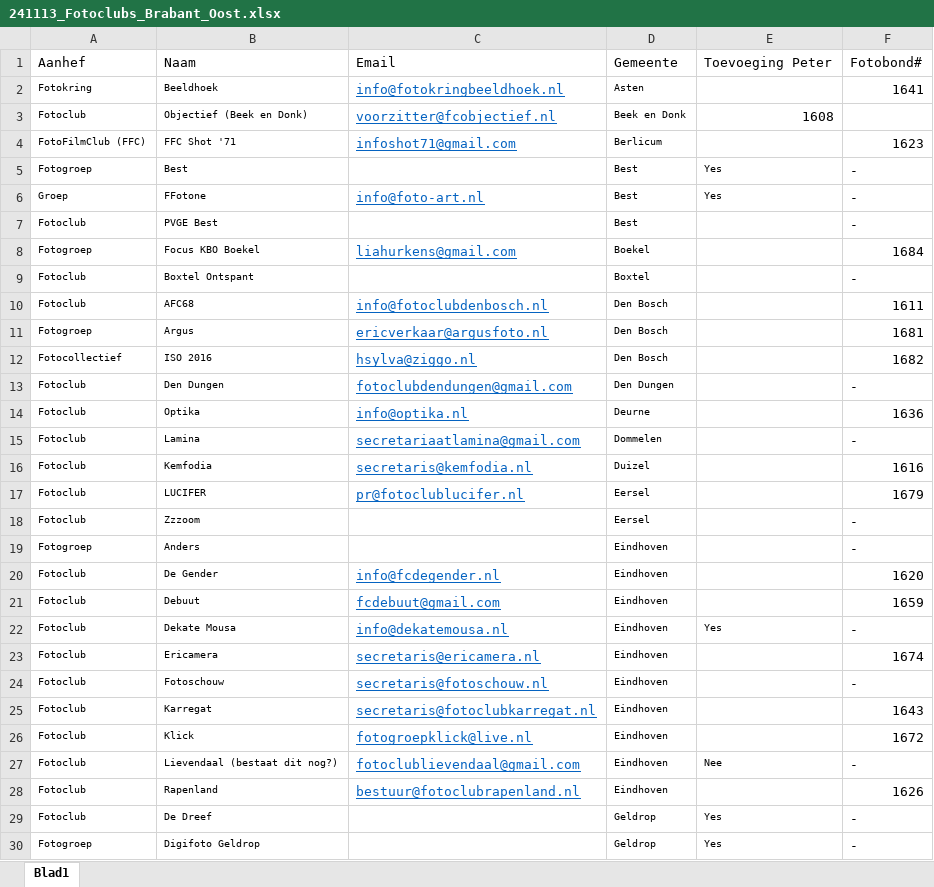
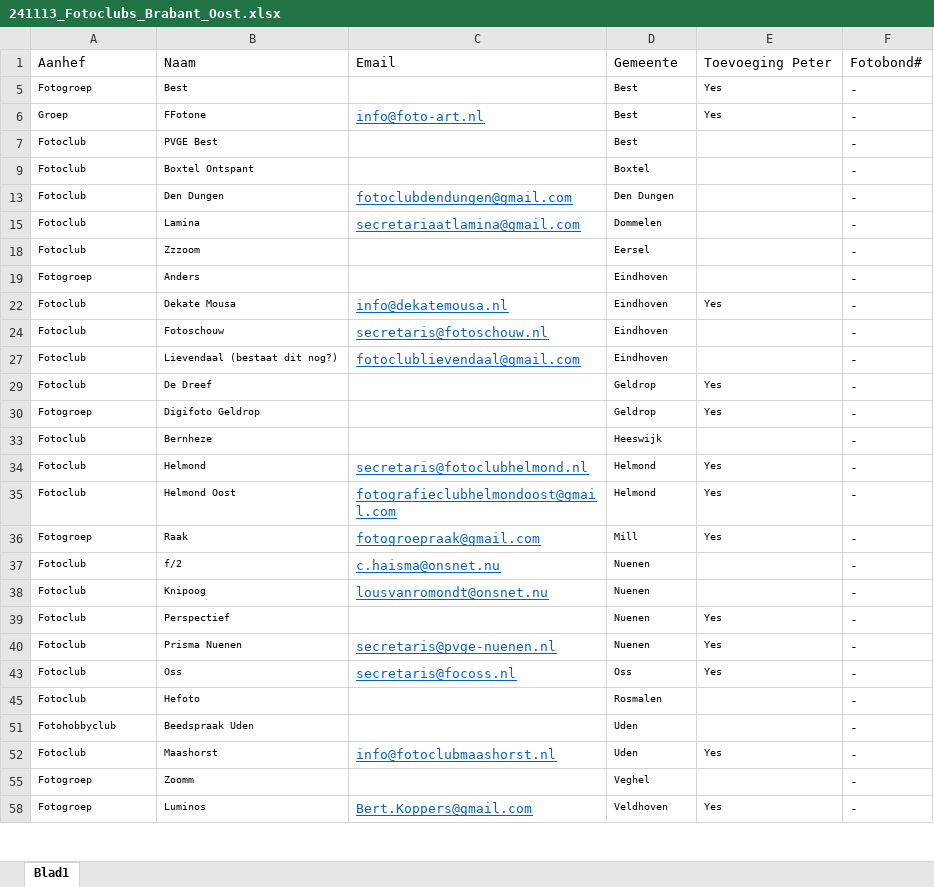
Before and after one commit to vdhamer/Photo-Club-Hub, an Excel workbook: Photo Club Hub/ViewModel/Lists/241113_Fotoclubs_Brabant_Oost.xlsx, sheet Blad1, drawn as a sheet; only a part is shown; the shorter side is filled out with more unchanged rows; values as stored, in another font and other column widths than the file's, no borders; table styles not drawn; the diff covers the shown part only; the diff names each change by its address in the sheet, - before the commit and + after, or states it on an @@ line.

Commit message:
Cleaned up spreadsheet with clubs in Brabant Oost.
Former-commit-id: afc01f9d8f9e4b8abc56bd9da701a753f37f666f

```diff
--- a/Photo Club Hub/ViewModel/Lists/241113_Fotoclubs_Brabant_Oost.xlsx (sheet Blad1)
+++ b/Photo Club Hub/ViewModel/Lists/241113_Fotoclubs_Brabant_Oost.xlsx (sheet Blad1)
@@ row 2 hidden: Fotokring | Beeldhoek | info@fotokringbeeldhoek.nl | Asten |  | 1641 @@
@@ row 3 hidden: Fotoclub | Objectief (Beek en Donk) | voorzitter@fcobjectief.nl | Beek en Donk | 1608 @@
@@ row 4 hidden: FotoFilmClub (FFC) | FFC Shot '71 | infoshot71@gmail.com | Berlicum |  | 1623 @@
@@ row 8 hidden: Fotogroep | Focus KBO Boekel | liahurkens@gmail.com | Boekel |  | 1684 @@
@@ row 10 hidden: Fotoclub | AFC68 | info@fotoclubdenbosch.nl | Den Bosch |  | 1611 @@
@@ row 11 hidden: Fotogroep | Argus | ericverkaar@argusfoto.nl | Den Bosch |  | 1681 @@
@@ row 12 hidden: Fotocollectief | ISO 2016 | hsylva@ziggo.nl | Den Bosch |  | 1682 @@
@@ row 14 hidden: Fotoclub | Optika | info@optika.nl | Deurne |  | 1636 @@
@@ row 16 hidden: Fotoclub | Kemfodia | secretaris@kemfodia.nl | Duizel |  | 1616 @@
@@ row 17 hidden: Fotoclub | LUCIFER | pr@fotoclublucifer.nl | Eersel |  | 1679 @@
@@ row 20 hidden: Fotoclub | De Gender | info@fcdegender.nl | Eindhoven |  | 1620 @@
@@ row 21 hidden: Fotoclub | Debuut | fcdebuut@gmail.com | Eindhoven |  | 1659 @@
@@ row 23 hidden: Fotoclub | Ericamera | secretaris@ericamera.nl | Eindhoven |  | 1674 @@
@@ row 25 hidden: Fotoclub | Karregat | secretaris@fotoclubkarregat.nl | Eindhoven |  | 1643 @@
@@ row 26 hidden: Fotoclub | Klick | fotogroepklick@live.nl | Eindhoven |  | 1672 @@
-E27: Nee
+E27: (empty)
@@ row 28 hidden: Fotoclub | Rapenland | bestuur@fotoclubrapenland.nl | Eindhoven |  | 1626 @@
```
Also changed, not shown: 19 hidden or unhidden rows and 2 edited cells elsewhere in this sheet.
